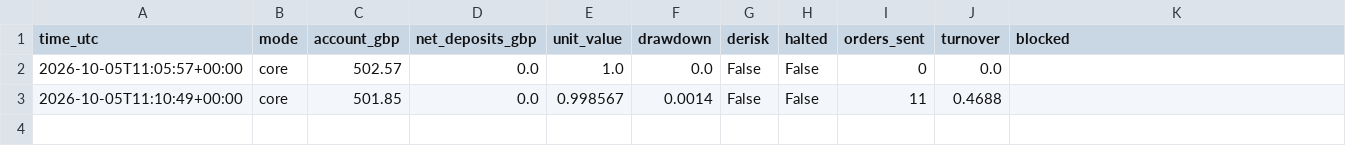
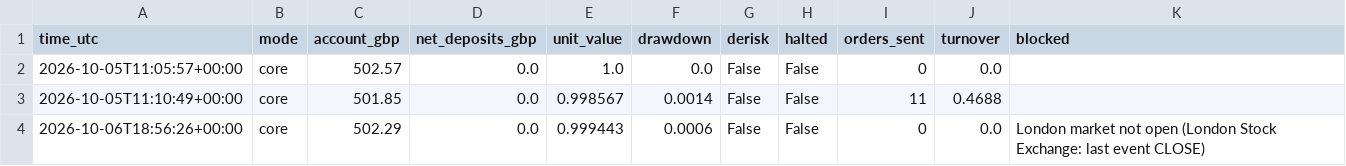
Before and after one commit to vladbrebe/isa-bot, a CSV file: state/live_runs.csv, drawn as a sheet.

```diff
--- a/state/live_runs.csv
+++ b/state/live_runs.csv
@@ -3 +3,2 @@ time_utc,mode,account_gbp,net_deposits_gbp,unit_value,drawdown,derisk,halted,ord
 2026-10-05T11:10:49+00:00,core,501.85,0.0,0.998567,0.0014,False,False,11,0.4688,
+2026-10-06T18:56:26+00:00,core,502.29,0.0,0.999443,0.0006,False,False,0,0.0,London market not open (London Stock Exchange: last event CLOSE)
```
Also changed, not shown: 1 other file.
